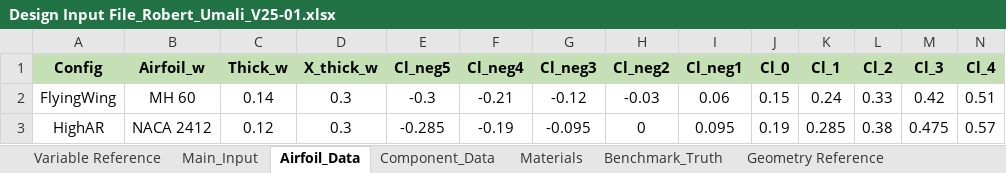
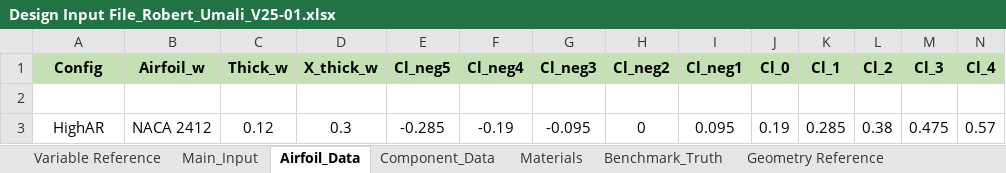
Before and after one commit to raintuIsCoding/Aero-Design-Lab, an Excel workbook: Design Input Files/Design Input File_Robert_Umali_V25-01.xlsx, sheet Airfoil_Data, drawn as a sheet; only a part is shown; values as stored, in another font and other column widths than the file's, no borders; rows hold the shown columns only; the diff names each change by its address in the sheet, - before the commit and + after, or states it on an @@ line.

```diff
--- a/Design Input Files/Design Input File_Robert_Umali_V25-01.xlsx (sheet Airfoil_Data)
+++ b/Design Input Files/Design Input File_Robert_Umali_V25-01.xlsx (sheet Airfoil_Data)
-row 2: FlyingWing | MH 60 | 0.14 | 0.3 | -0.3 | -0.21 | -0.12 | -0.03 | 0.06 | 0.15 | 0.24 | 0.33 | 0.42 | 0.51
+row 2: (empty)
```
Also changed, not shown: sheet Main_Input, sheet Component_Data, 12 other files.
